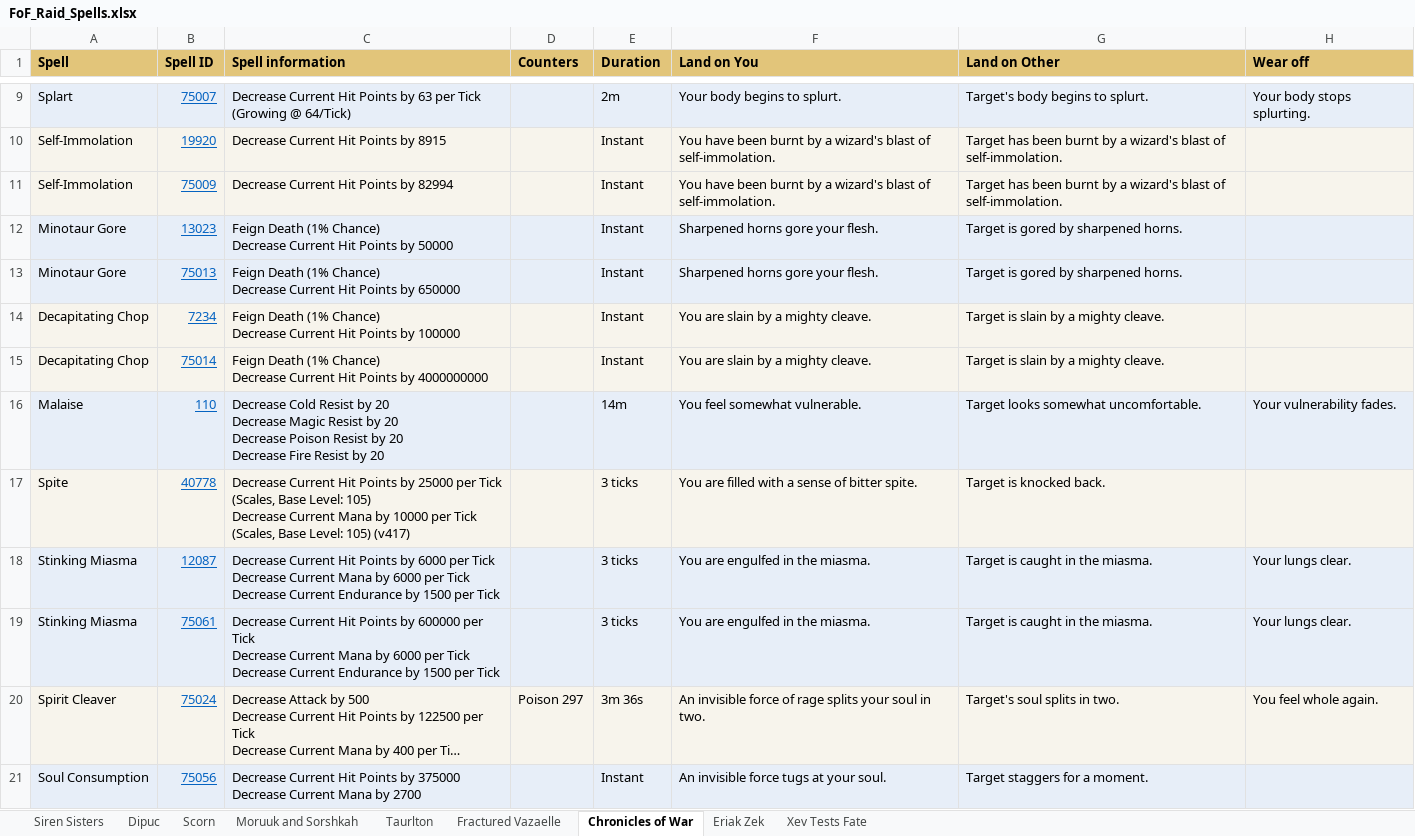
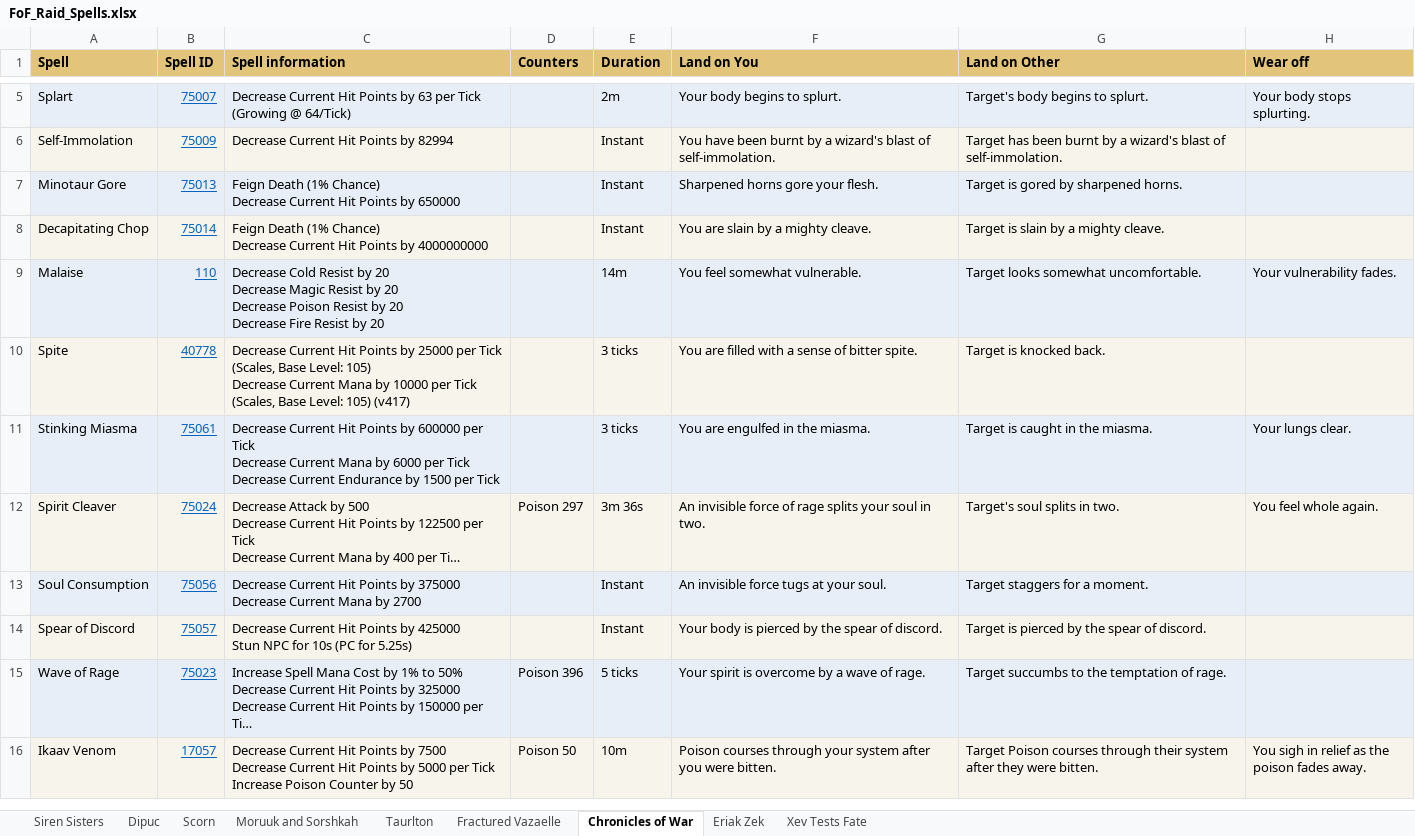
Before and after one commit to Neclub/favors-of-fortune-raids, an Excel workbook: Info/FoF_Raid_Spells.xlsx, sheet Chronicles of War, drawn as a sheet; only a part is shown, gaps mark what is left out; the shorter side is filled out with more unchanged rows; long unchanged cells end in …; values as stored, in another font and other column widths than the file's, no borders; ↵ is a line break in a cell; the diff covers the shown part only; the diff names each change by its address in the sheet, - before the commit and + after, or states it on an @@ line.

```diff
--- a/Info/FoF_Raid_Spells.xlsx (sheet Chronicles of War)
+++ b/Info/FoF_Raid_Spells.xlsx (sheet Chronicles of War)
-row 10: Self-Immolation | 19920 | Decrease Current Hit Points by 8915 |  | Instant | You have been burnt by a wizard's blast of self-immolation. | Target has been burnt by a wizard's blast of self-immolation.
-row 12: Minotaur Gore | 13023 | Feign Death (1% Chance) ↵ Decrease Current Hit Points by 50000 |  | Instant | Sharpened horns gore your flesh. | Target is gored by sharpened horns.
-row 14: Decapitating Chop | 7234 | Feign Death (1% Chance) ↵ Decrease Current Hit Points by 100000 |  | Instant | You are slain by a mighty cleave. | Target is slain by a mighty cleave.
-row 18: Stinking Miasma | 12087 | Decrease Current Hit Points by 6000 per Tick ↵ Decrease Current Mana by 6000 per Tick ↵ Decrease Current Endurance by 1500 per Tick |  | 3 ticks | You are engulfed in the miasma. | Target is caught in the miasma. | Your lungs clear.
```
Also changed, not shown: 16 removed rows elsewhere in this sheet, sheet Moruuk and Sorshkah, 3 other files.
